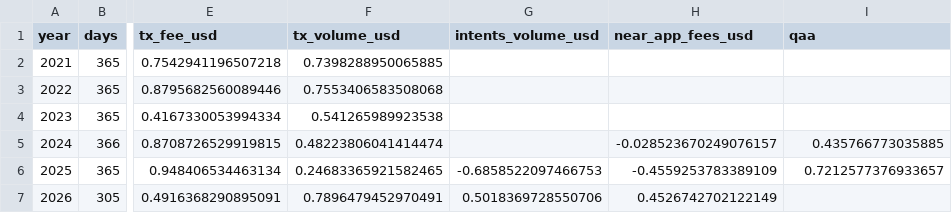
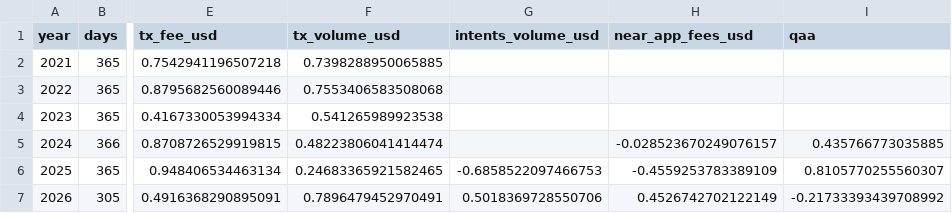
Before and after one commit to NGZeggers/near-value-shift, a CSV file: data/derived/models/yearly_corr.csv, drawn as a sheet; only a part is shown, gaps mark what is left out; the diff names each change by its address in the sheet, - before the commit and + after, or states it on an @@ line.

```diff
--- a/data/derived/models/yearly_corr.csv
+++ b/data/derived/models/yearly_corr.csv
-I6 (qaa): 0.7212577376933657
+I6 (qaa): 0.8105770255560307
-I7 (qaa): (empty)
+I7 (qaa): -0.21733393439708992
```
Also changed, not shown: data/derived/models/intents_daily.csv, data/derived/models/intents_monthly.csv, 45 other files.
